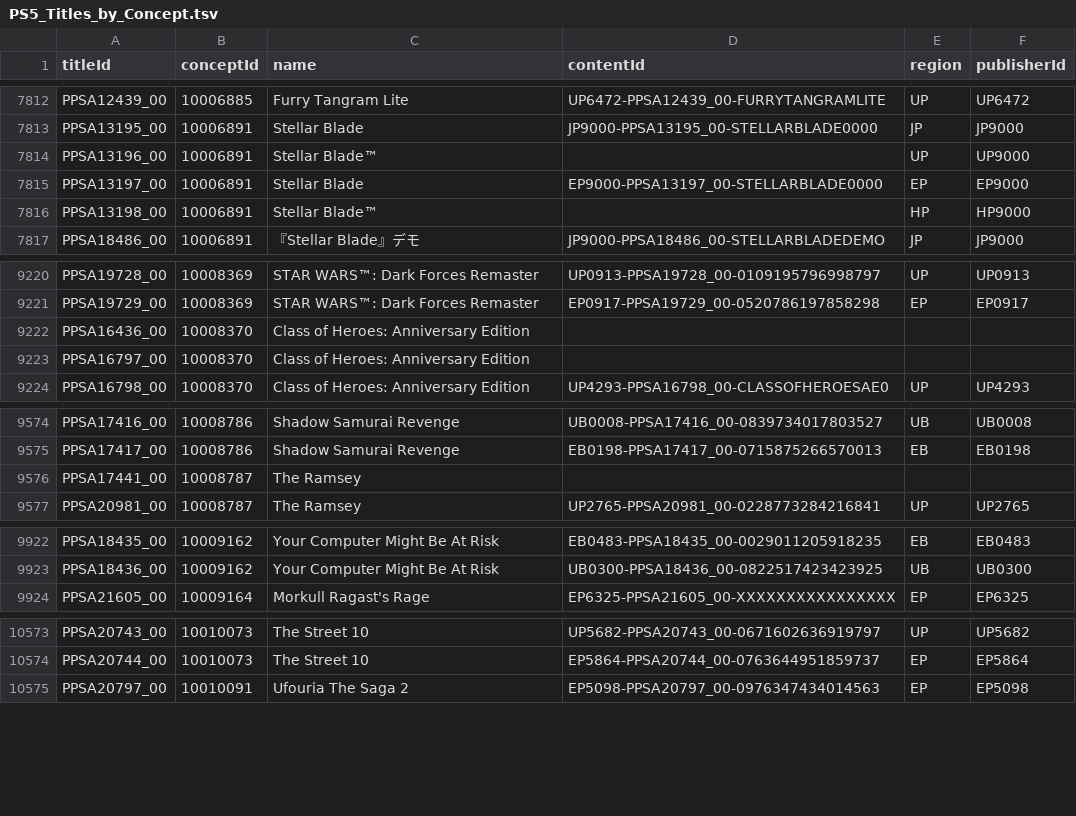
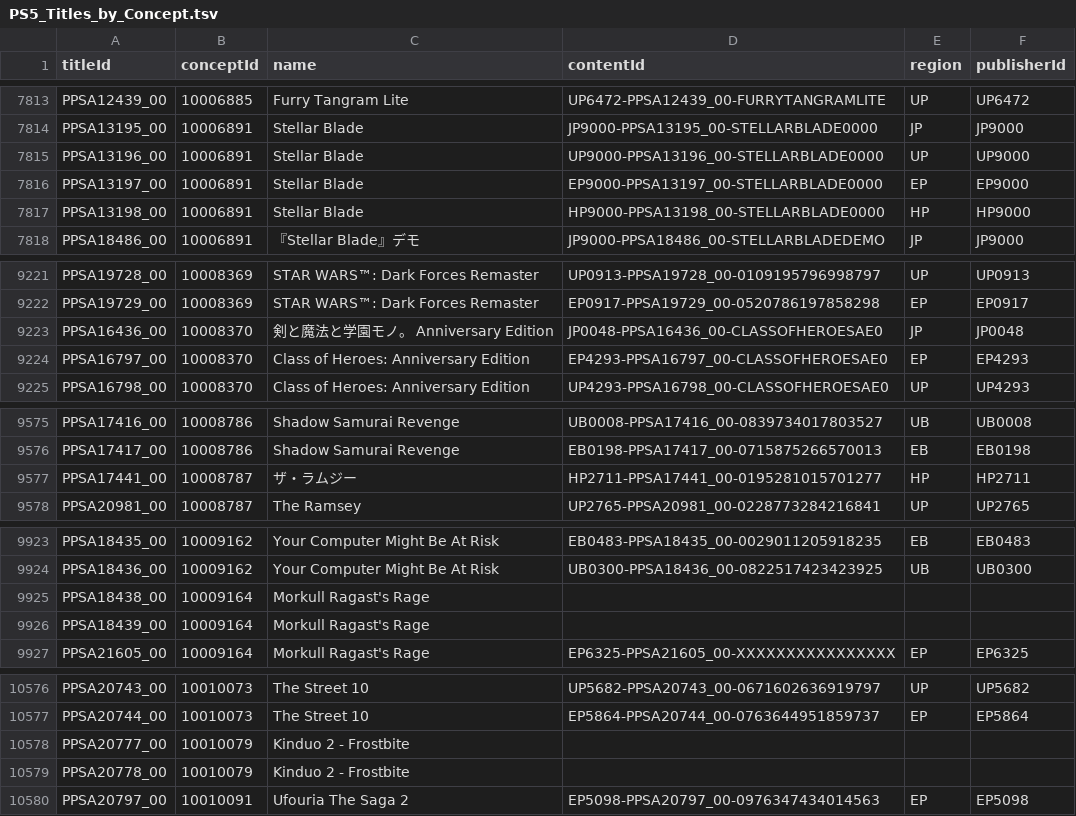
Before and after one commit to andshrew/PlayStation-Titles, a TSV file: PS5_Titles_by_Concept.tsv, drawn as a sheet; only a part is shown, gaps mark what is left out; the diff covers the shown part only.

```diff
--- a/PS5_Titles_by_Concept.tsv
+++ b/PS5_Titles_by_Concept.tsv
@@ -7813,5 +7814,5 @@ PPSA12439_00	10006885	Furry Tangram Lite	UP6472-PPSA12439_00-FURRYTANGRAMLITE	UP
 PPSA13195_00	10006891	Stellar Blade	JP9000-PPSA13195_00-STELLARBLADE0000	JP	JP9000
-PPSA13196_00	10006891	Stellar Blade™		UP	UP9000
+PPSA13196_00	10006891	Stellar Blade	UP9000-PPSA13196_00-STELLARBLADE0000	UP	UP9000
 PPSA13197_00	10006891	Stellar Blade	EP9000-PPSA13197_00-STELLARBLADE0000	EP	EP9000
-PPSA13198_00	10006891	Stellar Blade™		HP	HP9000
+PPSA13198_00	10006891	Stellar Blade	HP9000-PPSA13198_00-STELLARBLADE0000	HP	HP9000
 PPSA18486_00	10006891	『Stellar Blade』デモ	JP9000-PPSA18486_00-STELLARBLADEDEMO	JP	JP9000
@@ -9221,4 +9222,4 @@ PPSA19728_00	10008369	STAR WARS™: Dark Forces Remaster	UP0913-PPSA19728_00-010
 PPSA19729_00	10008369	STAR WARS™: Dark Forces Remaster	EP0917-PPSA19729_00-0520786197858298	EP	EP0917
-PPSA16436_00	10008370	Class of Heroes: Anniversary Edition			
-PPSA16797_00	10008370	Class of Heroes: Anniversary Edition			
+PPSA16436_00	10008370	剣と魔法と学園モノ。 Anniversary Edition	JP0048-PPSA16436_00-CLASSOFHEROESAE0	JP	JP0048
+PPSA16797_00	10008370	Class of Heroes: Anniversary Edition	EP4293-PPSA16797_00-CLASSOFHEROESAE0	EP	EP4293
 PPSA16798_00	10008370	Class of Heroes: Anniversary Edition	UP4293-PPSA16798_00-CLASSOFHEROESAE0	UP	UP4293
@@ -9575,3 +9576,3 @@ PPSA17416_00	10008786	Shadow Samurai Revenge	UB0008-PPSA17416_00-083973401780352
 PPSA17417_00	10008786	Shadow Samurai Revenge	EB0198-PPSA17417_00-0715875266570013	EB	EB0198
-PPSA17441_00	10008787	The Ramsey			
+PPSA17441_00	10008787	ザ・ラムジー	HP2711-PPSA17441_00-0195281015701277	HP	HP2711
 PPSA20981_00	10008787	The Ramsey	UP2765-PPSA20981_00-0228773284216841	UP	UP2765
@@ -9923,2 +9924,4 @@ PPSA18435_00	10009162	Your Computer Might Be At Risk	EB0483-PPSA18435_00-0029011
 PPSA18436_00	10009162	Your Computer Might Be At Risk	UB0300-PPSA18436_00-0822517423423925	UB	UB0300
+PPSA18438_00	10009164	Morkull Ragast's Rage			
+PPSA18439_00	10009164	Morkull Ragast's Rage			
 PPSA21605_00	10009164	Morkull Ragast's Rage	EP6325-PPSA21605_00-XXXXXXXXXXXXXXXX	EP	EP6325
@@ -10574,2 +10577,4 @@ PPSA20743_00	10010073	The Street 10	UP5682-PPSA20743_00-0671602636919797	UP	UP56
 PPSA20744_00	10010073	The Street 10	EP5864-PPSA20744_00-0763644951859737	EP	EP5864
+PPSA20777_00	10010079	Kinduo 2 - Frostbite			
+PPSA20778_00	10010079	Kinduo 2 - Frostbite			
 PPSA20797_00	10010091	Ufouria The Saga 2	EP5098-PPSA20797_00-0976347434014563	EP	EP5098
```
Also changed, not shown: 1 added row and 6 edited cells elsewhere in this file, PS5_Titles.tsv, PS5_Titles_by_Name.tsv, 26 other files.
